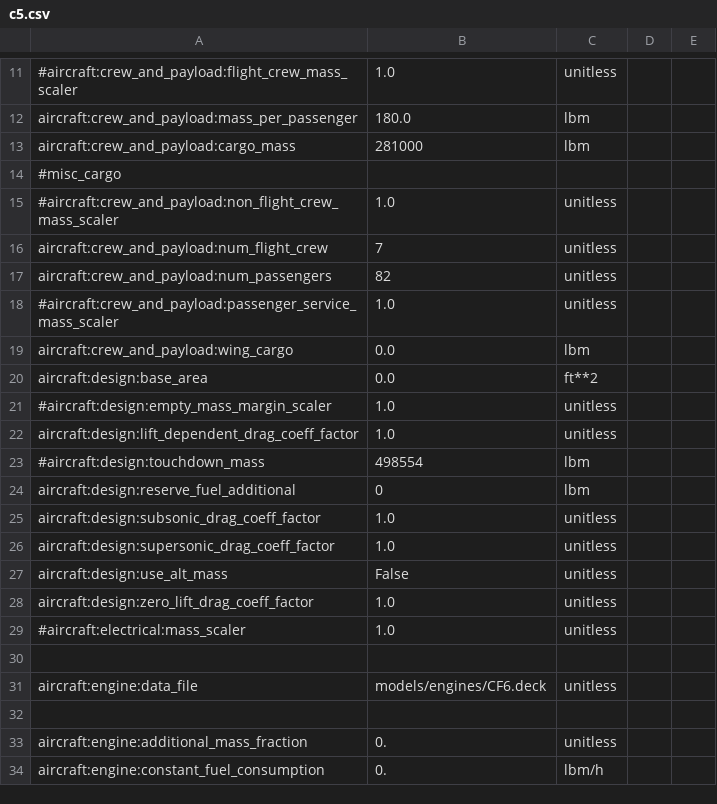
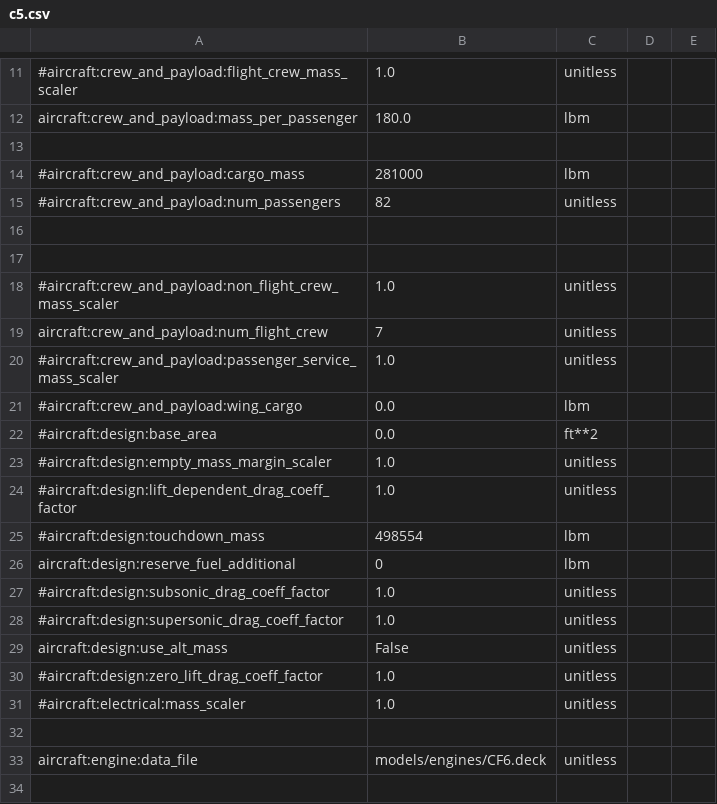
Before and after one commit to OpenMDAO/Aviary, a CSV file: c5.csv, drawn as a sheet; only a part is shown, gaps mark what is left out; the shorter side is filled out with more unchanged rows; removed rows and columns are numbered as before the commit, all else as after; the diff names each change by its address in the sheet, - before the commit and + after, or states it on an @@ line.

```diff
--- a/c5.csv
+++ b/c5.csv
+row 13: (empty)
-A14: aircraft:crew_and_payload:cargo_mass
+A14: #aircraft:crew_and_payload:cargo_mass
+row 15: #aircraft:crew_and_payload:num_passengers | 82 | unitless
-A16: #misc_cargo
+A16: (empty)
+row 17: (empty)
-row 17: aircraft:crew_and_payload:num_passengers | 82 | unitless
-A21: aircraft:crew_and_payload:wing_cargo
+A21: #aircraft:crew_and_payload:wing_cargo
-A22: aircraft:design:base_area
+A22: #aircraft:design:base_area
-A24: aircraft:design:lift_dependent_drag_coeff_factor
+A24: #aircraft:design:lift_dependent_drag_coeff_factor
-A27: aircraft:design:subsonic_drag_coeff_factor
+A27: #aircraft:design:subsonic_drag_coeff_factor
-A28: aircraft:design:supersonic_drag_coeff_factor
+A28: #aircraft:design:supersonic_drag_coeff_factor
-A30: aircraft:design:zero_lift_drag_coeff_factor
+A30: #aircraft:design:zero_lift_drag_coeff_factor
```
Also changed, not shown: 4 other files.
